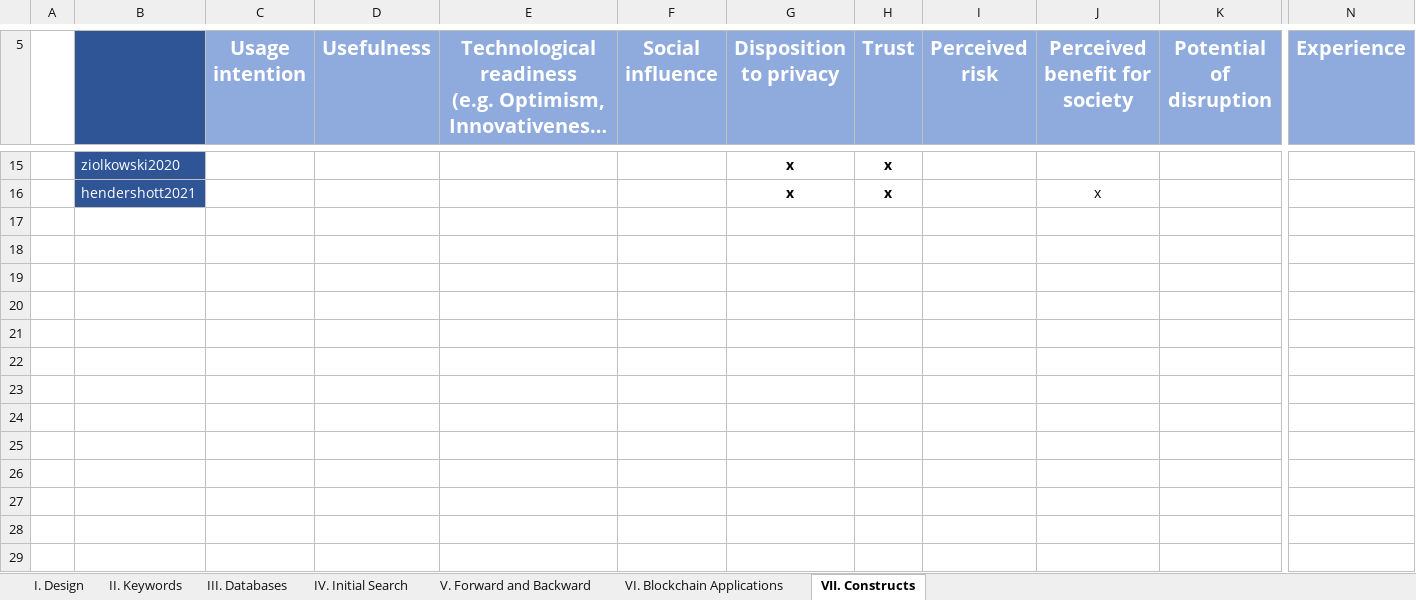
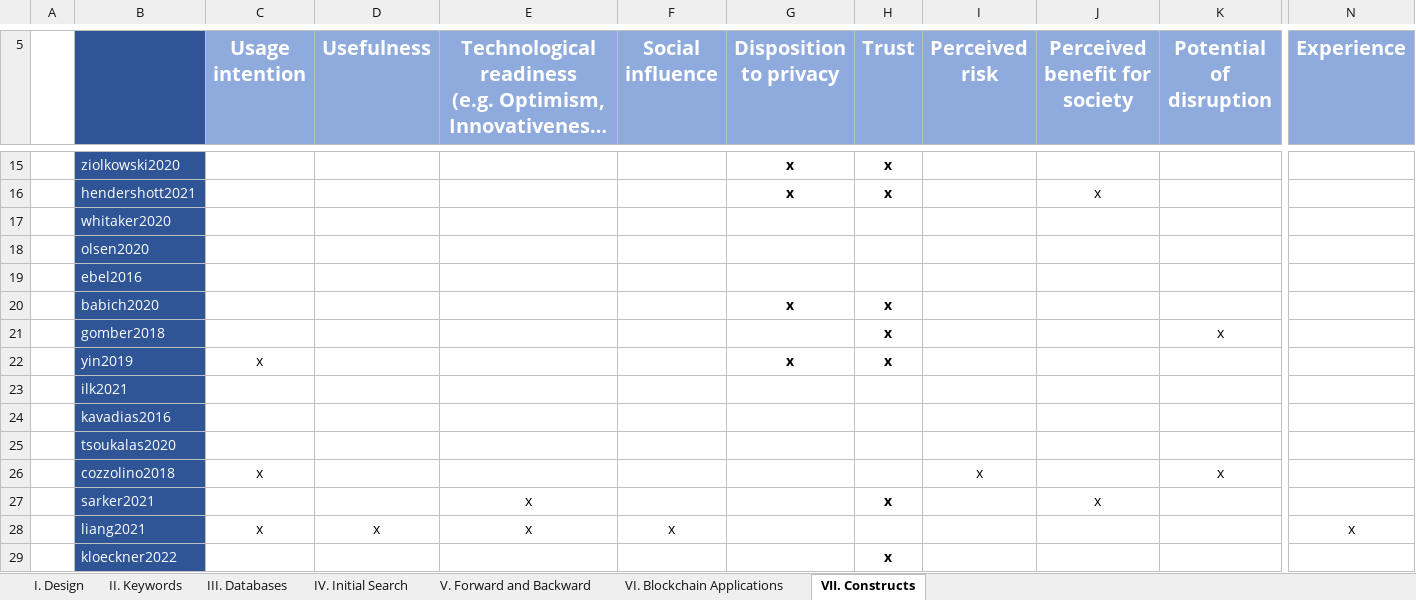
Before and after one commit to Kealy12/MA, an Excel workbook: 09_Literature_Review/01_Literature Review_Blockchain_Implications for Business Models.xlsx, sheet VII. Constructs, drawn as a sheet; only a part is shown, gaps mark what is left out; long unchanged cells end in …; values as stored, in another font and other column widths than the file's, no borders; conditional formats not drawn; rows hold the shown columns only; the diff names each change by its address in the sheet, - before the commit and + after, or states it on an @@ line.

```diff
--- a/09_Literature_Review/01_Literature Review_Blockchain_Implications for Business Models.xlsx (sheet VII. Constructs)
+++ b/09_Literature_Review/01_Literature Review_Blockchain_Implications for Business Models.xlsx (sheet VII. Constructs)
+row 17:  | whitaker2020
+row 18:  | olsen2020
+row 19:  | ebel2016
+row 20:  | babich2020 |  |  |  |  | x | x
+row 21:  | gomber2018 |  |  |  |  |  | x |  |  | x
+row 22:  | yin2019 | x |  |  |  | x | x
+row 23:  | ilk2021
+row 24:  | kavadias2016
+row 25:  | tsoukalas2020
+row 26:  | cozzolino2018 | x |  |  |  |  |  | x |  | x
+row 27:  | sarker2021 |  |  | x |  |  | x |  | x
+row 28:  | liang2021 | x | x | x | x |  |  |  |  |  | x
+row 29:  | kloeckner2022 |  |  |  |  |  | x
```
Also changed, not shown: sheet IV. Initial Search, sheet VI. Blockchain Applications, charts or pictures, 09_Literature_Review/02_EBSCO_Results_Lists/delivery_20220314_final.xlsx, 15 other files.
